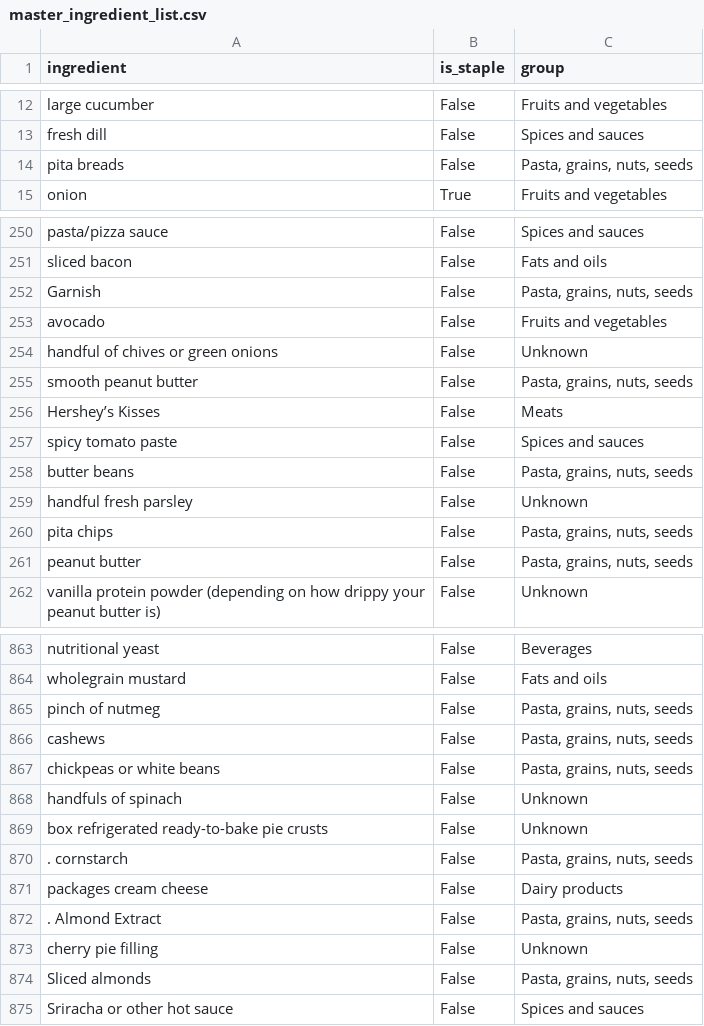
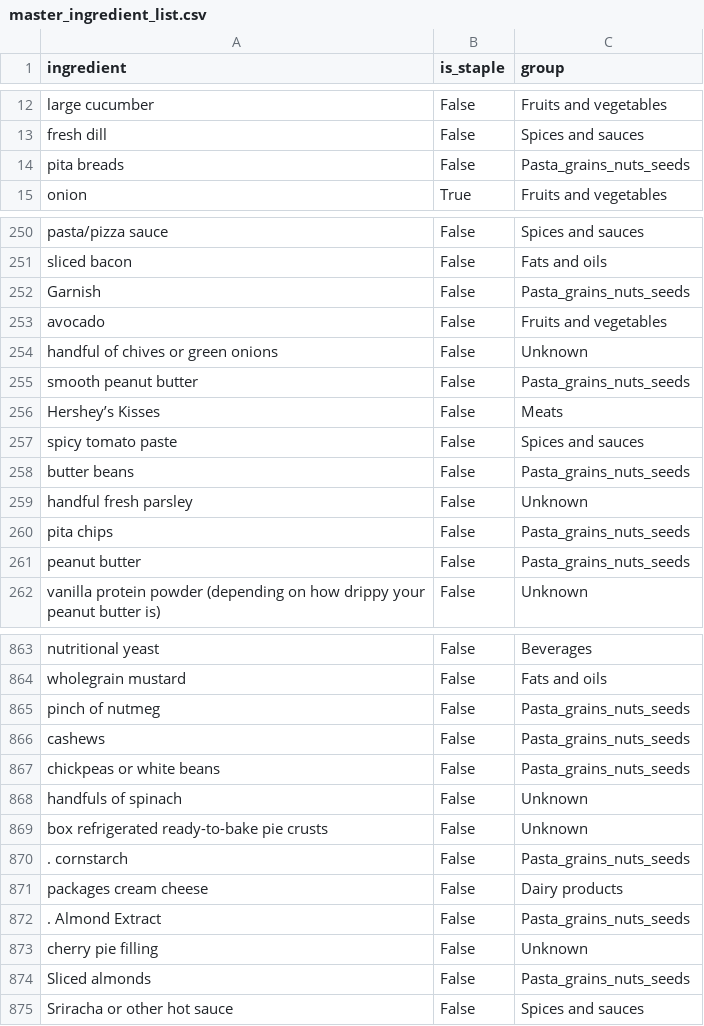
Before and after one commit to ArBridgeman/aurorianclouds, a CSV file: sous_chef/nutrition_data/master_ingredient_list.csv, drawn as a sheet; only a part is shown, gaps mark what is left out; the diff covers the shown part only.

Commit message:
CODE-22: update to ingredient_list due to group name change (api limitation). Todoist sync with sections working.

```diff
--- a/sous_chef/nutrition_data/master_ingredient_list.csv
+++ b/sous_chef/nutrition_data/master_ingredient_list.csv
@@ -13,3 +13,3 @@ large cucumber,False,Fruits and vegetables
 fresh dill,False,Spices and sauces
-pita breads,False,"Pasta, grains, nuts, seeds"
+pita breads,False,Pasta_grains_nuts_seeds
 onion,True,Fruits and vegetables
@@ -251,12 +251,12 @@ pasta/pizza sauce,False,Spices and sauces
 sliced bacon,False,Fats and oils
-Garnish,False,"Pasta, grains, nuts, seeds"
+Garnish,False,Pasta_grains_nuts_seeds
 avocado,False,Fruits and vegetables
 handful of chives or green onions,False,Unknown
-smooth peanut butter,False,"Pasta, grains, nuts, seeds"
+smooth peanut butter,False,Pasta_grains_nuts_seeds
 Hershey’s Kisses,False,Meats
 spicy tomato paste,False,Spices and sauces
-butter beans,False,"Pasta, grains, nuts, seeds"
+butter beans,False,Pasta_grains_nuts_seeds
 handful fresh parsley,False,Unknown
-pita chips,False,"Pasta, grains, nuts, seeds"
-peanut butter,False,"Pasta, grains, nuts, seeds"
+pita chips,False,Pasta_grains_nuts_seeds
+peanut butter,False,Pasta_grains_nuts_seeds
 vanilla protein powder (depending on how drippy your peanut butter is),False,Unknown
@@ -864,12 +864,12 @@ nutritional yeast,False,Beverages
 wholegrain mustard,False,Fats and oils
-pinch of nutmeg,False,"Pasta, grains, nuts, seeds"
-cashews,False,"Pasta, grains, nuts, seeds"
-chickpeas or white beans,False,"Pasta, grains, nuts, seeds"
+pinch of nutmeg,False,Pasta_grains_nuts_seeds
+cashews,False,Pasta_grains_nuts_seeds
+chickpeas or white beans,False,Pasta_grains_nuts_seeds
 handfuls of spinach,False,Unknown
 box refrigerated ready-to-bake pie crusts,False,Unknown
-. cornstarch,False,"Pasta, grains, nuts, seeds"
+. cornstarch,False,Pasta_grains_nuts_seeds
 packages cream cheese,False,Dairy products
-. Almond Extract,False,"Pasta, grains, nuts, seeds"
+. Almond Extract,False,Pasta_grains_nuts_seeds
 cherry pie filling,False,Unknown
-Sliced almonds,False,"Pasta, grains, nuts, seeds"
+Sliced almonds,False,Pasta_grains_nuts_seeds
 Sriracha or other hot sauce,False,Spices and sauces
```
Also changed, not shown: 103 edited cells elsewhere in this file, 5 other files.
